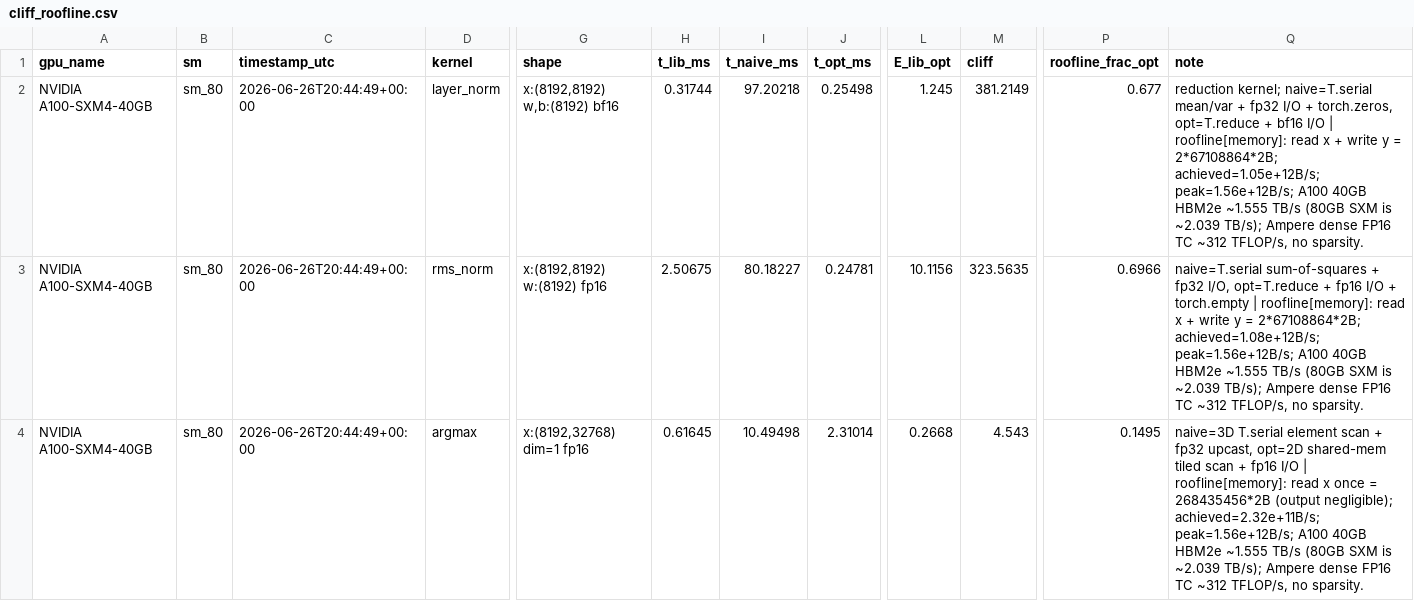
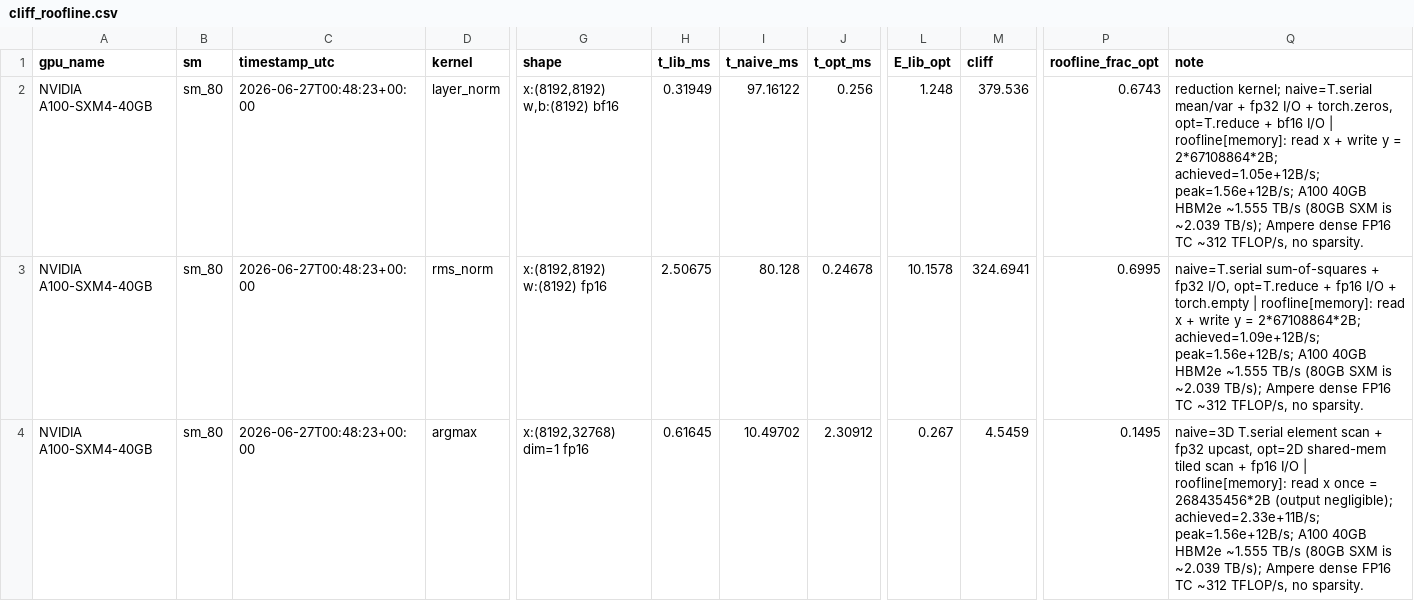
Before and after one commit to tingxi-li/DSLPerfGap, a CSV file: experiments/results/NVIDIA_A100-SXM4-40GB/cliff_roofline.csv, drawn as a sheet; only a part is shown, gaps mark what is left out; the diff covers the shown part only; the diff names each change by its address in the sheet, - before the commit and + after, or states it on an @@ line.

```diff
--- a/experiments/results/NVIDIA_A100-SXM4-40GB/cliff_roofline.csv
+++ b/experiments/results/NVIDIA_A100-SXM4-40GB/cliff_roofline.csv
-C2:C4 (timestamp_utc): 2026-06-26T20:44:49+00:00
+C2:C4 (timestamp_utc): 2026-06-27T00:48:23+00:00
-H2 (t_lib_ms): 0.31744
+H2 (t_lib_ms): 0.31949
-I2 (t_naive_ms): 97.20218
+I2 (t_naive_ms): 97.16122
-J2 (t_opt_ms): 0.25498
+J2 (t_opt_ms): 0.256
-L2 (E_lib_opt): 1.245
+L2 (E_lib_opt): 1.248
-M2 (cliff): 381.2149
+M2 (cliff): 379.536
-P2 (roofline_frac_opt): 0.677
+P2 (roofline_frac_opt): 0.6743
-I3 (t_naive_ms): 80.18227
+I3 (t_naive_ms): 80.128
-J3 (t_opt_ms): 0.24781
+J3 (t_opt_ms): 0.24678
-L3 (E_lib_opt): 10.1156
+L3 (E_lib_opt): 10.1578
-M3 (cliff): 323.5635
+M3 (cliff): 324.6941
-P3 (roofline_frac_opt): 0.6966
+P3 (roofline_frac_opt): 0.6995
-Q3 (note): …= 2*67108864*2B; achieved=1.08e+12B/s; peak=1.56e+12B/s; A100…
+Q3 (note): …= 2*67108864*2B; achieved=1.09e+12B/s; peak=1.56e+12B/s; A100…
-I4 (t_naive_ms): 10.49498
+I4 (t_naive_ms): 10.49702
-J4 (t_opt_ms): 2.31014
+J4 (t_opt_ms): 2.30912
-L4 (E_lib_opt): 0.2668
+L4 (E_lib_opt): 0.267
-M4 (cliff): 4.543
+M4 (cliff): 4.5459
-Q4 (note): …(output negligible); achieved=2.32e+11B/s; peak=1.56e+12B/s; A100…
+Q4 (note): …(output negligible); achieved=2.33e+11B/s; peak=1.56e+12B/s; A100…
```
Also changed, not shown: 58 edited cells elsewhere in this file, ViperBench/results/elib.A100-SXM4-40GB.csv, ViperBench/results/profile.A100-SXM4-40GB.csv, 11 other files.
